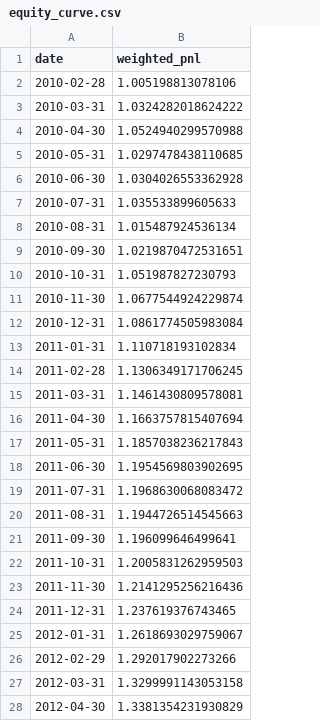
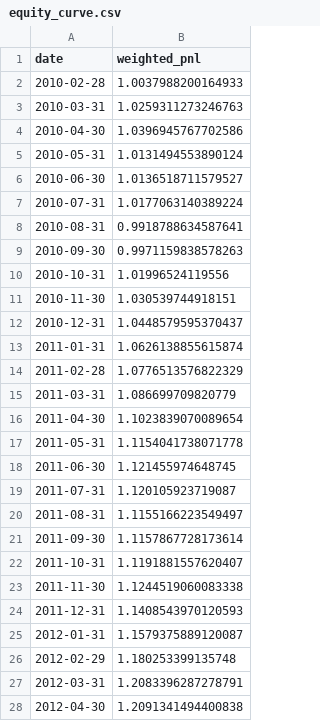
Before and after one commit to marcinzieba4-bot/SellVol_SingleEQ, a CSV file: equity_curve.csv, drawn as a sheet; only a part is shown; the diff covers the shown part only.

```diff
--- a/equity_curve.csv
+++ b/equity_curve.csv
@@ -1,28 +1,28 @@
 date,weighted_pnl
-2010-02-28,1.005198813078106
-2010-03-31,1.0324282018624222
-2010-04-30,1.0524940299570988
-2010-05-31,1.0297478438110685
-2010-06-30,1.0304026553362928
-2010-07-31,1.035533899605633
-2010-08-31,1.015487924536134
-2010-09-30,1.0219870472531651
-2010-10-31,1.051987827230793
-2010-11-30,1.0677544924229874
-2010-12-31,1.0861774505983084
-2011-01-31,1.110718193102834
-2011-02-28,1.1306349171706245
-2011-03-31,1.1461430809578081
-2011-04-30,1.1663757815407694
-2011-05-31,1.1857038236217843
-2011-06-30,1.1954569803902695
-2011-07-31,1.1968630068083472
-2011-08-31,1.1944726514545663
-2011-09-30,1.196099646499641
-2011-10-31,1.2005831262959503
-2011-11-30,1.2141295256216436
-2011-12-31,1.237619376743465
-2012-01-31,1.2618693029759067
-2012-02-29,1.292017902273266
-2012-03-31,1.3299991143053158
-2012-04-30,1.3381354231930829
+2010-02-28,1.0037988200164933
+2010-03-31,1.0259311273246763
+2010-04-30,1.0396945767702586
+2010-05-31,1.0131494553890124
+2010-06-30,1.0136518711579527
+2010-07-31,1.0177063140389224
+2010-08-31,0.9918788634587641
+2010-09-30,0.9971159838578263
+2010-10-31,1.01996524119556
+2010-11-30,1.030539744918151
+2010-12-31,1.0448579595370437
+2011-01-31,1.0626138855615874
+2011-02-28,1.0776513576822329
+2011-03-31,1.086699709820779
+2011-04-30,1.1023839070089654
+2011-05-31,1.1154041738071778
+2011-06-30,1.121455974648745
+2011-07-31,1.120105923719087
+2011-08-31,1.1155166223549497
+2011-09-30,1.1157867728173614
+2011-10-31,1.1191881557620407
+2011-11-30,1.1244519060083338
+2011-12-31,1.1408543970120593
+2012-01-31,1.1579375889120087
+2012-02-29,1.180253399135748
+2012-03-31,1.2083396287278791
+2012-04-30,1.2091341494400838
```
Also changed, not shown: 152 edited cells elsewhere in this file, monthly_pnl.csv, 2 other files.
